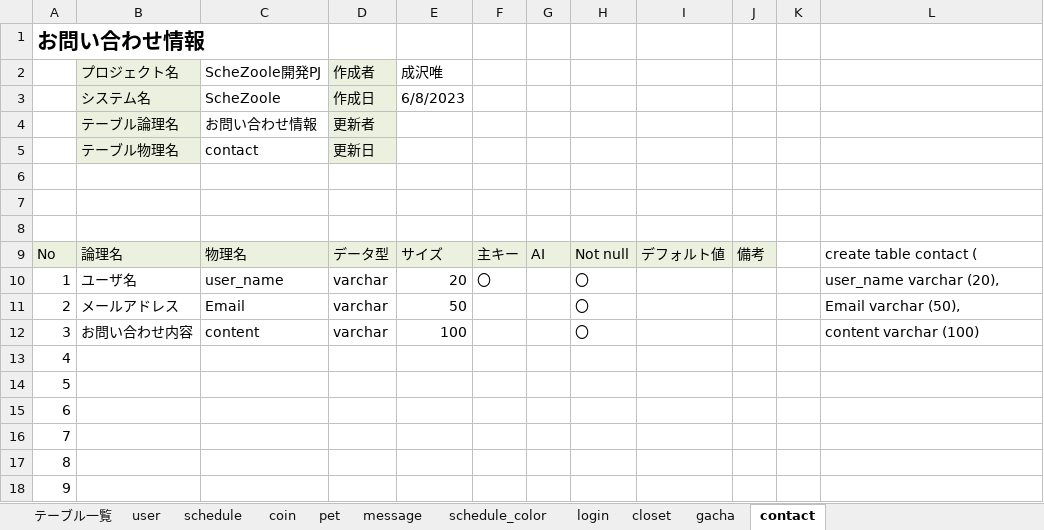
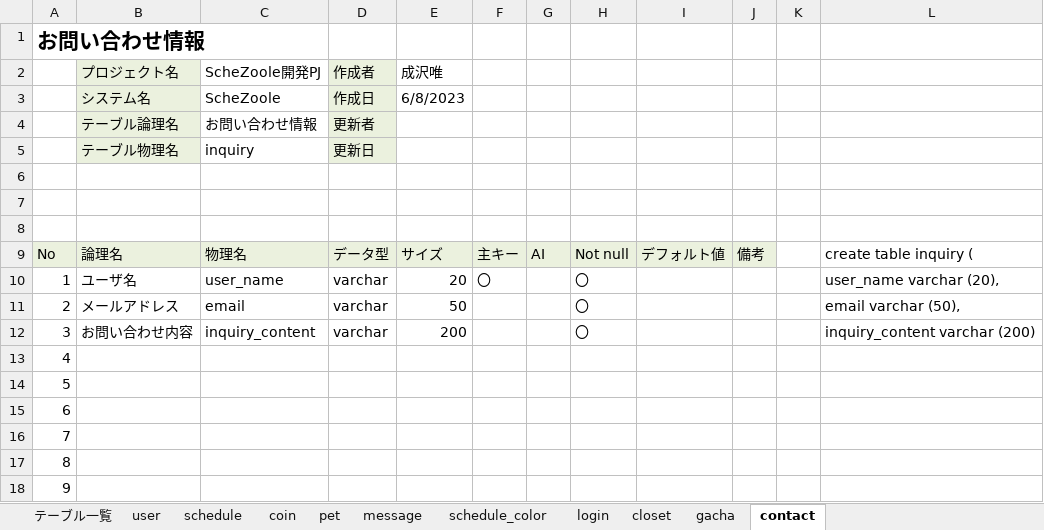
Before and after one commit to dojo2023/E-3, an Excel workbook: doc/DB定義書_ふっクラフト.xlsx, sheet contact, drawn as a sheet; only a part is shown; values as stored, in another font and other column widths than the file's, no borders; the diff names each change by its address in the sheet, - before the commit and + after, or states it on an @@ line.

```diff
--- a/doc/DB定義書_ふっクラフト.xlsx (sheet contact)
+++ b/doc/DB定義書_ふっクラフト.xlsx (sheet contact)
-C5 (ScheZoole開発PJ): contact
+C5 (ScheZoole開発PJ): inquiry
-L9: create table contact (
+L9: create table inquiry (
-C11 (ScheZoole開発PJ): Email
+C11 (ScheZoole開発PJ): email
-L11: Email varchar (50),
+L11: email varchar (50),
-C12 (ScheZoole開発PJ): content
+C12 (ScheZoole開発PJ): inquiry_content
-E12 (成沢唯): 100
+E12 (成沢唯): 200
-L12: content varchar (100)
+L12: inquiry_content varchar (200)
```
Also changed, not shown: sheet closet, sheet schedule, sheet login, sheet gacha, sheet schedule_color, sheet テーブル一覧.
